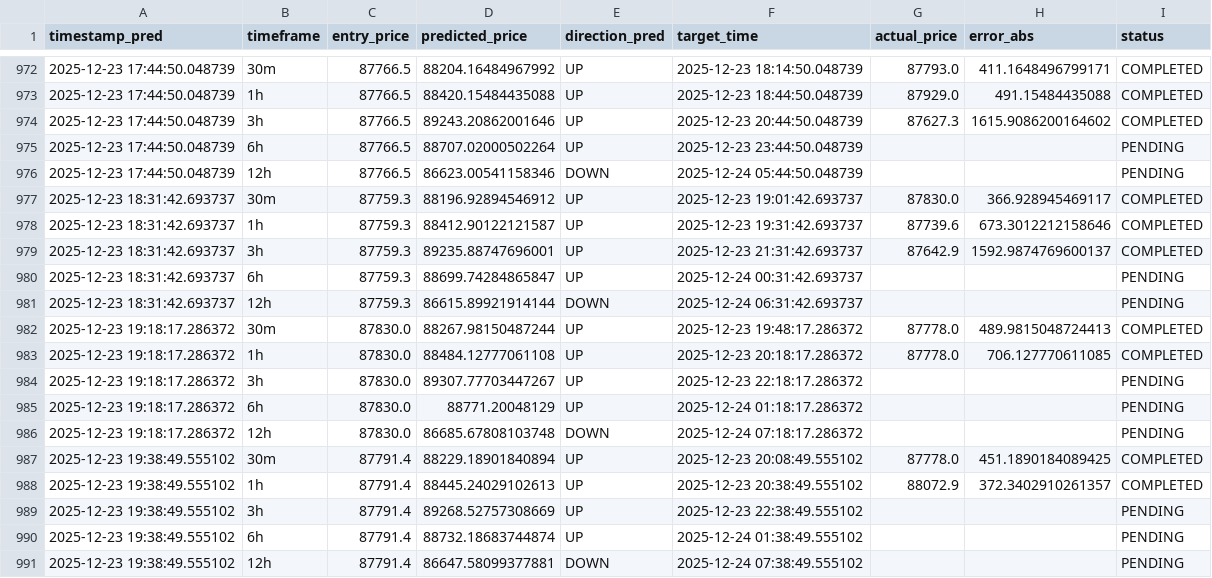
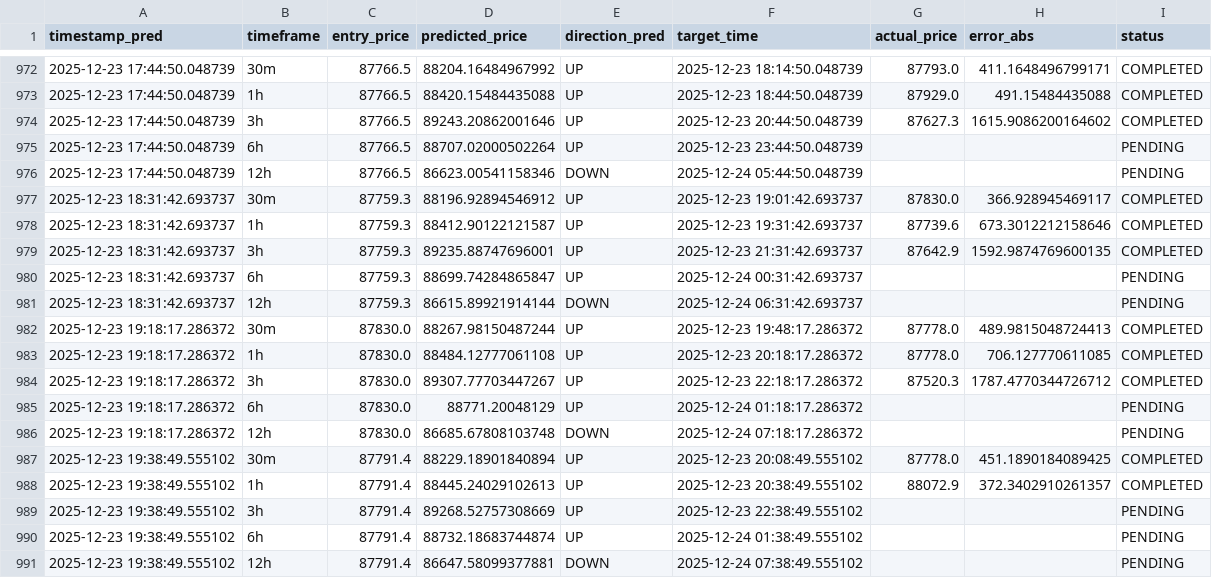
Before and after one commit to marchelo23/btc-live-test-private, a CSV file: bitacora_new_models.csv, drawn as a sheet; only a part is shown, gaps mark what is left out; the diff covers the shown part only.

```diff
--- a/bitacora_new_models.csv
+++ b/bitacora_new_models.csv
@@ -978,3 +978,3 @@ timestamp_pred,timeframe,entry_price,predicted_price,direction_pred,target_time,
 2025-12-23 18:31:42.693737,1h,87759.3,88412.90122121587,UP,2025-12-23 19:31:42.693737,87739.6,673.3012212158646,COMPLETED
-2025-12-23 18:31:42.693737,3h,87759.3,89235.88747696001,UP,2025-12-23 21:31:42.693737,87642.9,1592.9874769600137,COMPLETED
+2025-12-23 18:31:42.693737,3h,87759.3,89235.88747696001,UP,2025-12-23 21:31:42.693737,87642.9,1592.9874769600135,COMPLETED
 2025-12-23 18:31:42.693737,6h,87759.3,88699.74284865847,UP,2025-12-24 00:31:42.693737,,,PENDING
@@ -983,3 +983,3 @@ timestamp_pred,timeframe,entry_price,predicted_price,direction_pred,target_time,
 2025-12-23 19:18:17.286372,1h,87830.0,88484.12777061108,UP,2025-12-23 20:18:17.286372,87778.0,706.127770611085,COMPLETED
-2025-12-23 19:18:17.286372,3h,87830.0,89307.77703447267,UP,2025-12-23 22:18:17.286372,,,PENDING
+2025-12-23 19:18:17.286372,3h,87830.0,89307.77703447267,UP,2025-12-23 22:18:17.286372,87520.3,1787.4770344726712,COMPLETED
 2025-12-23 19:18:17.286372,6h,87830.0,88771.20048129,UP,2025-12-24 01:18:17.286372,,,PENDING
```
Also changed, not shown: 5 added rows and 18 edited cells elsewhere in this file.
